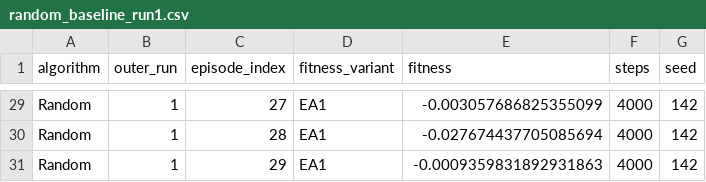
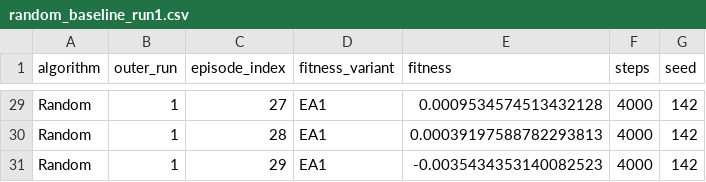
Before and after one commit to Gunrajsingh/Ariel_work, a CSV file: results/random_baseline_run1.csv, drawn as a sheet; only a part is shown, gaps mark what is left out; the diff covers the shown part only; the diff names each change by its address in the sheet, - before the commit and + after, or states it on an @@ line.

```diff
--- a/results/random_baseline_run1.csv
+++ b/results/random_baseline_run1.csv
-E29 (fitness): -0.003057686825355099
+E29 (fitness): 0.0009534574513432128
-E30 (fitness): -0.027674437705085694
+E30 (fitness): 0.00039197588782293813
-E31 (fitness): -0.0009359831892931863
+E31 (fitness): -0.0035434353140082523
```
Also changed, not shown: 27 edited cells elsewhere in this file, results/ea1_run1.csv, results/ea2b_run1.csv, 3 other files.
